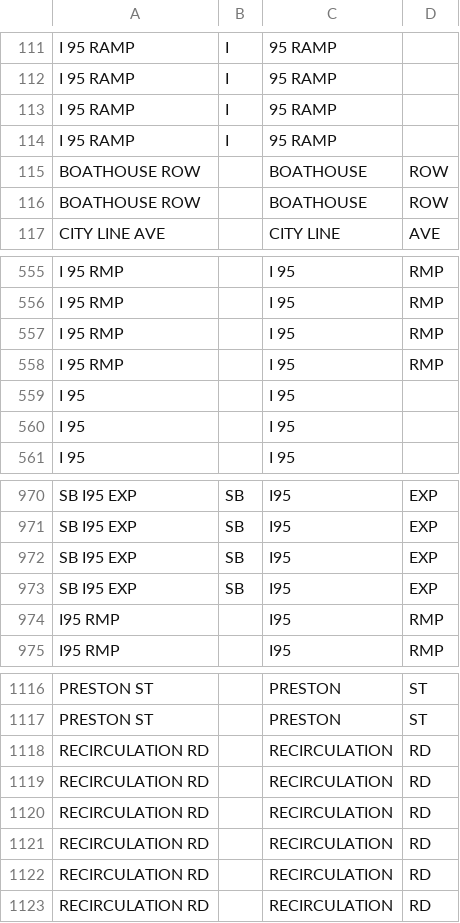
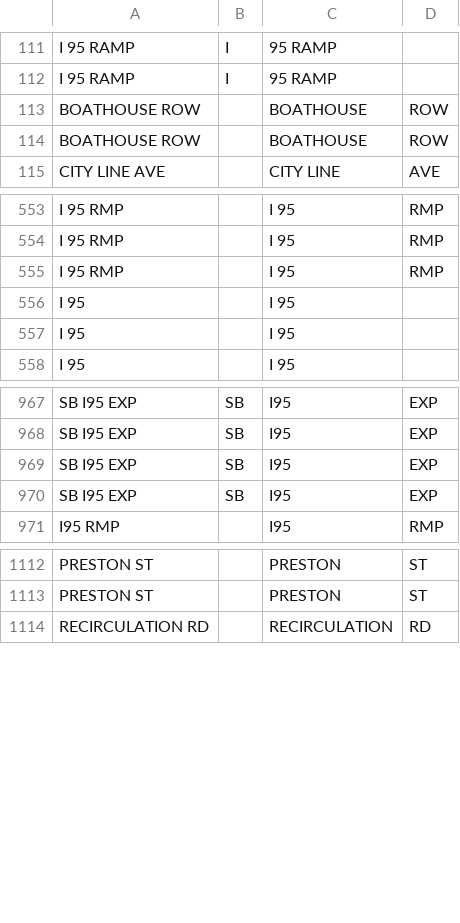
Before and after one commit to CityOfPhiladelphia/passyunk, a CSV file: passyunk/pdata/alias_streets.csv, drawn as a sheet; only a part is shown, gaps mark what is left out.

```diff
--- a/passyunk/pdata/alias_streets.csv
+++ b/passyunk/pdata/alias_streets.csv
@@ -112,4 +112,2 @@ I 95 RAMP,I,95 RAMP,,
 I 95 RAMP,I,95 RAMP,,
-I 95 RAMP,I,95 RAMP,,
-I 95 RAMP,I,95 RAMP,,
 BOATHOUSE ROW,,BOATHOUSE,ROW,
@@ -557,3 +555,2 @@ I 95 RMP,,I 95,RMP,
 I 95 RMP,,I 95,RMP,
-I 95 RMP,,I 95,RMP,
 I 95,,I 95,,
@@ -973,3 +970,2 @@ SB I95 EXP,SB,I95,EXP,
 SB I95 EXP,SB,I95,EXP,
-I95 RMP,,I95,RMP,
 I95 RMP,,I95,RMP,
@@ -1117,7 +1113,2 @@ PRESTON ST,,PRESTON,ST,
 PRESTON ST,,PRESTON,ST,
-RECIRCULATION RD,,RECIRCULATION,RD,
-RECIRCULATION RD,,RECIRCULATION,RD,
-RECIRCULATION RD,,RECIRCULATION,RD,
-RECIRCULATION RD,,RECIRCULATION,RD,
-RECIRCULATION RD,,RECIRCULATION,RD,
 RECIRCULATION RD,,RECIRCULATION,RD,
```
Also changed, not shown: passyunk/pdata/alias.csv.
